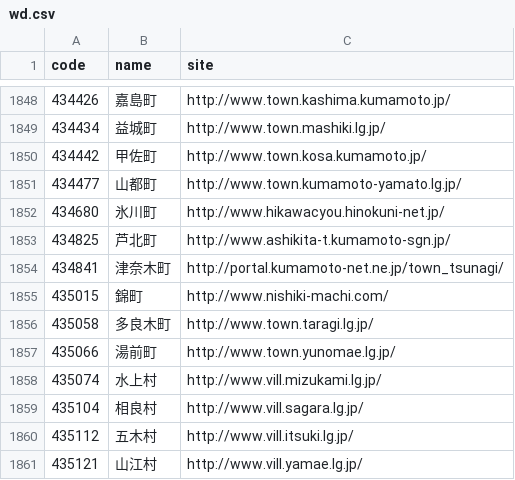
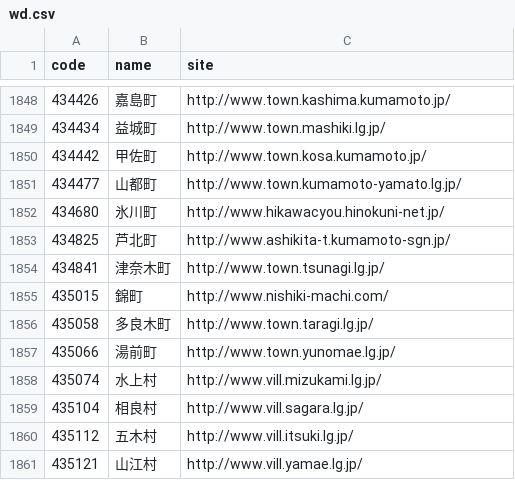
Before and after one commit to hkwi/lgjp_web, a CSV file: docs/wd.csv, drawn as a sheet; only a part is shown, gaps mark what is left out.

```diff
--- a/docs/wd.csv
+++ b/docs/wd.csv
@@ -1853,3 +1853,3 @@ code,name,site
 434825,芦北町,http://www.ashikita-t.kumamoto-sgn.jp/
-434841,津奈木町,http://portal.kumamoto-net.ne.jp/town_tsunagi/
+434841,津奈木町,http://www.town.tsunagi.lg.jp/
 435015,錦町,http://www.nishiki-machi.com/
```
Also changed, not shown: 3 other files.
